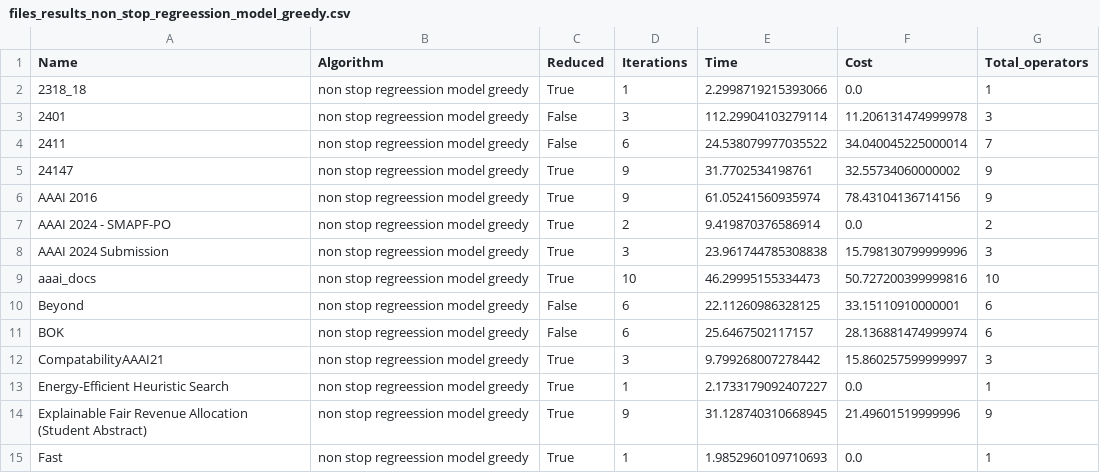
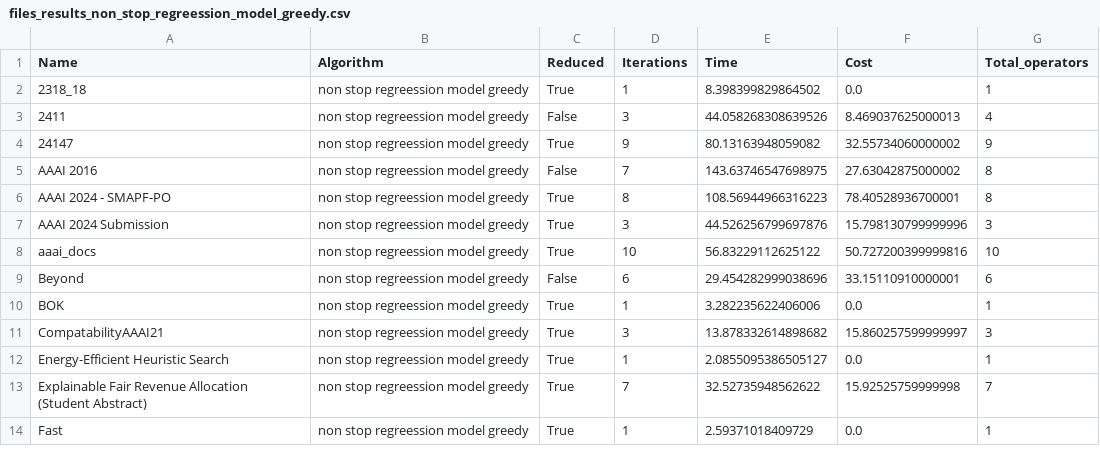
Before and after one commit to OrFuchs12/LaTeX-Paper-Reduction, a CSV file: code/~/results/code/greedy_from_machine/files_results_non_stop_regreession_model_greedy.csv, drawn as a sheet; only a part is shown; the diff covers the shown part only.

Commit message:
results + analyze

```diff
--- a/code/~/results/code/greedy_from_machine/files_results_non_stop_regreession_model_greedy.csv
+++ b/code/~/results/code/greedy_from_machine/files_results_non_stop_regreession_model_greedy.csv
@@ -1,15 +1,14 @@
 Name,Algorithm,Reduced,Iterations,Time,Cost,Total_operators
-2318_18,non stop regreession model greedy,True,1,2.2998719215393066,0.0,1
-2401,non stop regreession model greedy,False,3,112.29904103279114,11.206131474999978,3
-2411,non stop regreession model greedy,False,6,24.538079977035522,34.040045225000014,7
-24147,non stop regreession model greedy,True,9,31.7702534198761,32.55734060000002,9
-AAAI 2016,non stop regreession model greedy,True,9,61.05241560935974,78.43104136714156,9
-AAAI 2024 - SMAPF-PO,non stop regreession model greedy,True,2,9.419870376586914,0.0,2
-AAAI 2024 Submission,non stop regreession model greedy,True,3,23.961744785308838,15.798130799999996,3
-aaai_docs,non stop regreession model greedy,True,10,46.29995155334473,50.727200399999816,10
-Beyond,non stop regreession model greedy,False,6,22.11260986328125,33.15110910000001,6
-BOK,non stop regreession model greedy,False,6,25.6467502117157,28.136881474999974,6
-CompatabilityAAAI21,non stop regreession model greedy,True,3,9.799268007278442,15.860257599999997,3
-Energy-Efficient Heuristic Search,non stop regreession model greedy,True,1,2.1733179092407227,0.0,1
-Explainable Fair Revenue Allocation (Student Abstract),non stop regreession model greedy,True,9,31.128740310668945,21.49601519999996,9
-Fast,non stop regreession model greedy,True,1,1.9852960109710693,0.0,1
+2318_18,non stop regreession model greedy,True,1,8.398399829864502,0.0,1
+2411,non stop regreession model greedy,False,3,44.058268308639526,8.469037625000013,4
+24147,non stop regreession model greedy,True,9,80.13163948059082,32.55734060000002,9
+AAAI 2016,non stop regreession model greedy,False,7,143.63746547698975,27.63042875000002,8
+AAAI 2024 - SMAPF-PO,non stop regreession model greedy,True,8,108.56944966316223,78.40528936700001,8
+AAAI 2024 Submission,non stop regreession model greedy,True,3,44.526256799697876,15.798130799999996,3
+aaai_docs,non stop regreession model greedy,True,10,56.83229112625122,50.727200399999816,10
+Beyond,non stop regreession model greedy,False,6,29.454282999038696,33.15110910000001,6
+BOK,non stop regreession model greedy,True,1,3.282235622406006,0.0,1
+CompatabilityAAAI21,non stop regreession model greedy,True,3,13.878332614898682,15.860257599999997,3
+Energy-Efficient Heuristic Search,non stop regreession model greedy,True,1,2.0855095386505127,0.0,1
+Explainable Fair Revenue Allocation (Student Abstract),non stop regreession model greedy,True,7,32.52735948562622,15.92525759999998,7
+Fast,non stop regreession model greedy,True,1,2.59371018409729,0.0,1
```
Also changed, not shown: 1 added row and 19 edited cells elsewhere in this file, code/~/results/code/greedy_from_machine/files_non_stop_results_classification_greedy.csv, code/~/results/code/greedy_from_machine/files_results_heuristic_greedy.csv, 6 other files.
